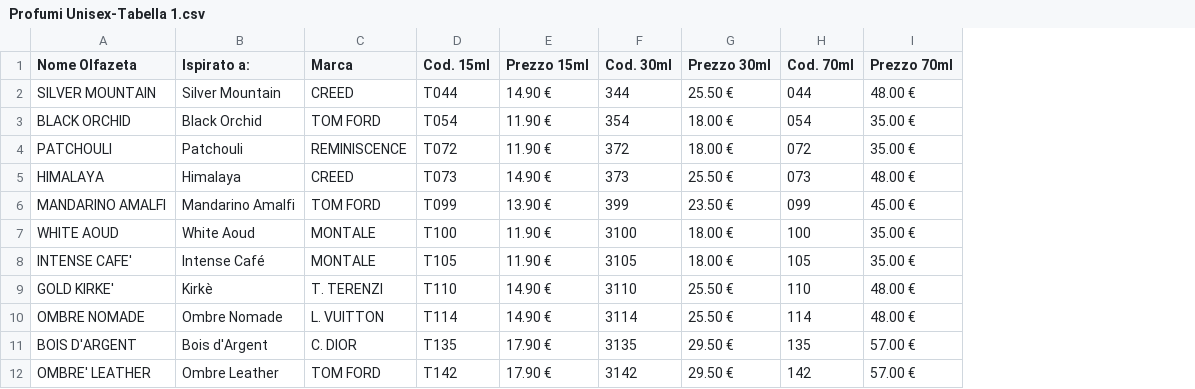
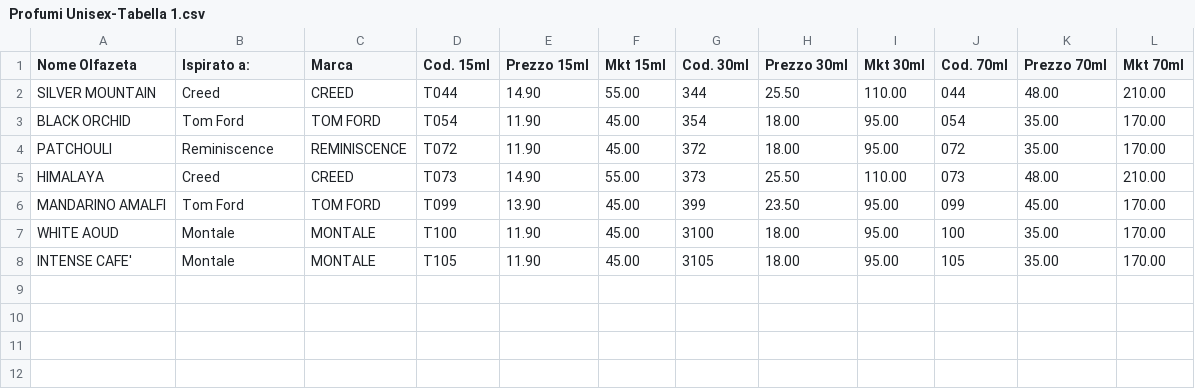
Before and after one commit to benitopellegrino-ui/catalogo, a CSV file: Profumi Unisex-Tabella 1.csv, drawn as a sheet; removed rows and columns are numbered as before the commit, all else as after; the diff names each change by its address in the sheet, - before the commit and + after, or states it on an @@ line.

```diff
--- a/Profumi Unisex-Tabella 1.csv
+++ b/Profumi Unisex-Tabella 1.csv
+column F (Mkt 15ml), rows 2-8: 55.00 | 45.00 | 45.00 | 55.00 | 45.00 | 45.00 | 45.00
+column I (Mkt 30ml), rows 2-8: 110.00 | 95.00 | 95.00 | 110.00 | 95.00 | 95.00 | 95.00
+column L (Mkt 70ml), rows 2-8: 210.00 | 170.00 | 170.00 | 210.00 | 170.00 | 170.00 | 170.00
-B2 (Ispirato a:): Silver Mountain
+B2 (Ispirato a:): Creed
-E2 (Prezzo 15ml): 14.90 €
+E2 (Prezzo 15ml): 14.90
-H2 (Prezzo 30ml): 25.50 €
+H2 (Prezzo 30ml): 25.50
-K2 (Prezzo 70ml): 48.00 €
+K2 (Prezzo 70ml): 48.00
-B3 (Ispirato a:): Black Orchid
+B3 (Ispirato a:): Tom Ford
-E3:E4 (Prezzo 15ml): 11.90 €
+E3:E4 (Prezzo 15ml): 11.90
-H3:H4 (Prezzo 30ml): 18.00 €
+H3:H4 (Prezzo 30ml): 18.00
-K3:K4 (Prezzo 70ml): 35.00 €
+K3:K4 (Prezzo 70ml): 35.00
-B4 (Ispirato a:): Patchouli
+B4 (Ispirato a:): Reminiscence
-B5 (Ispirato a:): Himalaya
+B5 (Ispirato a:): Creed
-E5 (Prezzo 15ml): 14.90 €
+E5 (Prezzo 15ml): 14.90
-H5 (Prezzo 30ml): 25.50 €
+H5 (Prezzo 30ml): 25.50
-K5 (Prezzo 70ml): 48.00 €
+K5 (Prezzo 70ml): 48.00
-B6 (Ispirato a:): Mandarino Amalfi
+B6 (Ispirato a:): Tom Ford
-E6 (Prezzo 15ml): 13.90 €
+E6 (Prezzo 15ml): 13.90
-H6 (Prezzo 30ml): 23.50 €
+H6 (Prezzo 30ml): 23.50
-K6 (Prezzo 70ml): 45.00 €
+K6 (Prezzo 70ml): 45.00
-B7 (Ispirato a:): White Aoud
+B7 (Ispirato a:): Montale
-E7:E8 (Prezzo 15ml): 11.90 €
+E7:E8 (Prezzo 15ml): 11.90
-H7:H8 (Prezzo 30ml): 18.00 €
+H7:H8 (Prezzo 30ml): 18.00
-K7:K8 (Prezzo 70ml): 35.00 €
+K7:K8 (Prezzo 70ml): 35.00
-B8 (Ispirato a:): Intense Café
+B8 (Ispirato a:): Montale
-row 9: GOLD KIRKE' | Kirkè | T. TERENZI | T110 | 14.90 € | 3110 | 25.50 € | 110 | 48.00 €
-row 10: OMBRE NOMADE | Ombre Nomade | L. VUITTON | T114 | 14.90 € | 3114 | 25.50 € | 114 | 48.00 €
-row 11: BOIS D'ARGENT | Bois d'Argent | C. DIOR | T135 | 17.90 € | 3135 | 29.50 € | 135 | 57.00 €
-row 12: OMBRE' LEATHER | Ombre Leather | TOM FORD | T142 | 17.90 € | 3142 | 29.50 € | 142 | 57.00 €
```
Also changed, not shown: Profumi Luxury-Tabella 1.csv, Profumi donna-Tabella 1.csv, 1 other file.
